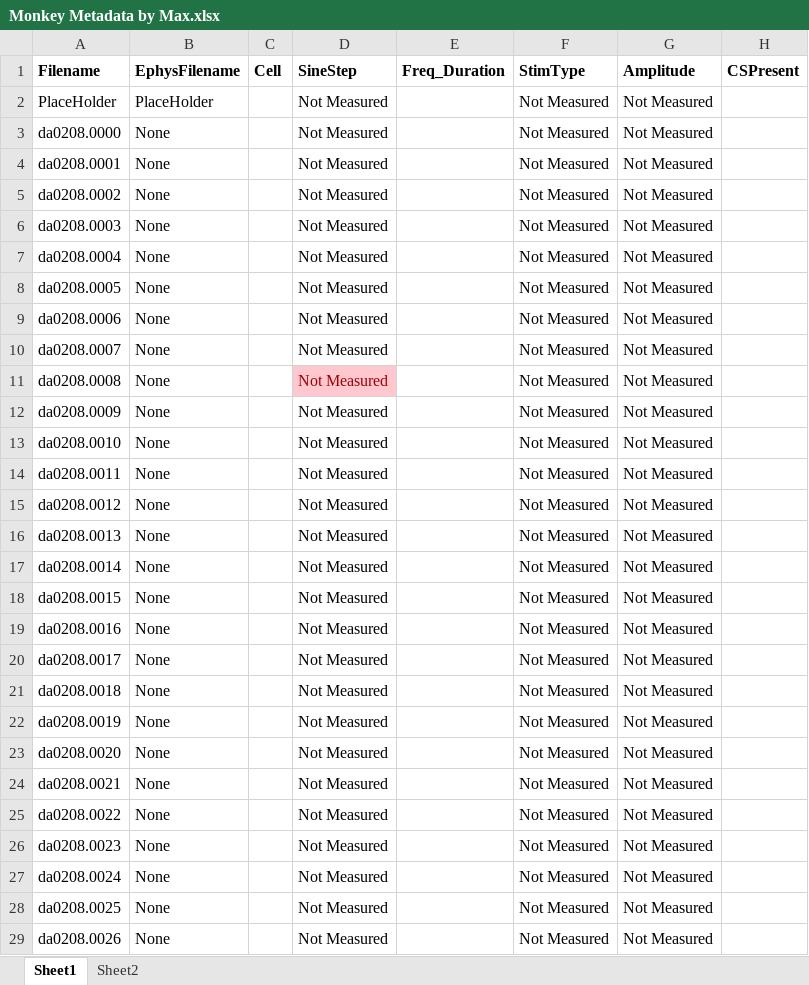
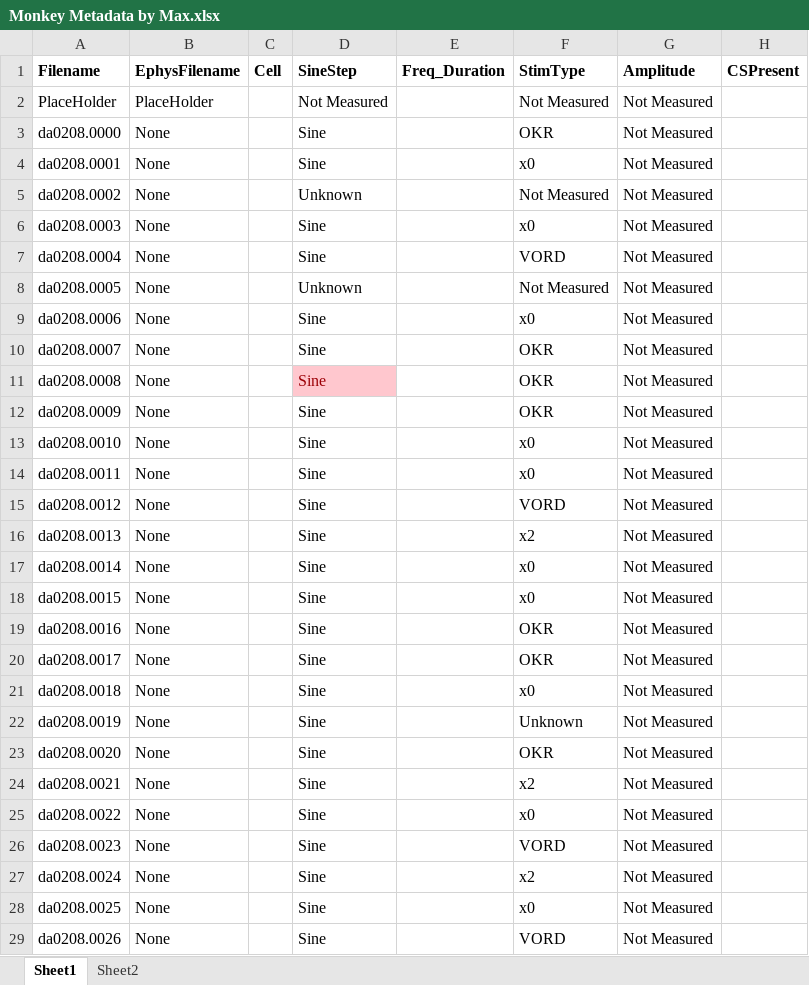
Before and after one commit to RaymondLab/Code, an Excel workbook: Projects/Max - CF Project/Monkey Metadata by Max.xlsx, sheet Sheet1, drawn as a sheet; only a part is shown; values as stored, in another font and other column widths than the file's, no borders; conditional formats not drawn; the diff covers the shown part only; the diff names each change by its address in the sheet, - before the commit and + after, or states it on an @@ line.

Commit message:
Update CF Project

```diff
--- a/Projects/Max - CF Project/Monkey Metadata by Max.xlsx (sheet Sheet1)
+++ b/Projects/Max - CF Project/Monkey Metadata by Max.xlsx (sheet Sheet1)
-D3:D4 (SineStep): Not Measured
+D3:D4 (SineStep): Sine
-F3 (StimType): Not Measured
+F3 (StimType): OKR
-F4 (StimType): Not Measured
+F4 (StimType): x0
-D5 (SineStep): Not Measured
+D5 (SineStep): Unknown
-D6:D7 (SineStep): Not Measured
+D6:D7 (SineStep): Sine
-F6 (StimType): Not Measured
+F6 (StimType): x0
-F7 (StimType): Not Measured
+F7 (StimType): VORD
-D8 (SineStep): Not Measured
+D8 (SineStep): Unknown
-D9:D29 (SineStep): Not Measured
+D9:D29 (SineStep): Sine
-F9 (StimType): Not Measured
+F9 (StimType): x0
-F10:F12 (StimType): Not Measured
+F10:F12 (StimType): OKR
-F13:F14 (StimType): Not Measured
+F13:F14 (StimType): x0
-F15 (StimType): Not Measured
+F15 (StimType): VORD
-F16 (StimType): Not Measured
+F16 (StimType): x2
-F17:F18 (StimType): Not Measured
+F17:F18 (StimType): x0
-F19:F20 (StimType): Not Measured
+F19:F20 (StimType): OKR
-F21 (StimType): Not Measured
+F21 (StimType): x0
-F22 (StimType): Not Measured
+F22 (StimType): Unknown
-F23 (StimType): Not Measured
+F23 (StimType): OKR
-F24 (StimType): Not Measured
+F24 (StimType): x2
-F25 (StimType): Not Measured
+F25 (StimType): x0
-F26 (StimType): Not Measured
+F26 (StimType): VORD
-F27 (StimType): Not Measured
+F27 (StimType): x2
-F28 (StimType): Not Measured
+F28 (StimType): x0
-F29 (StimType): Not Measured
+F29 (StimType): VORD
```
Also changed, not shown: 288 edited cells elsewhere in this sheet, 8 other files.
